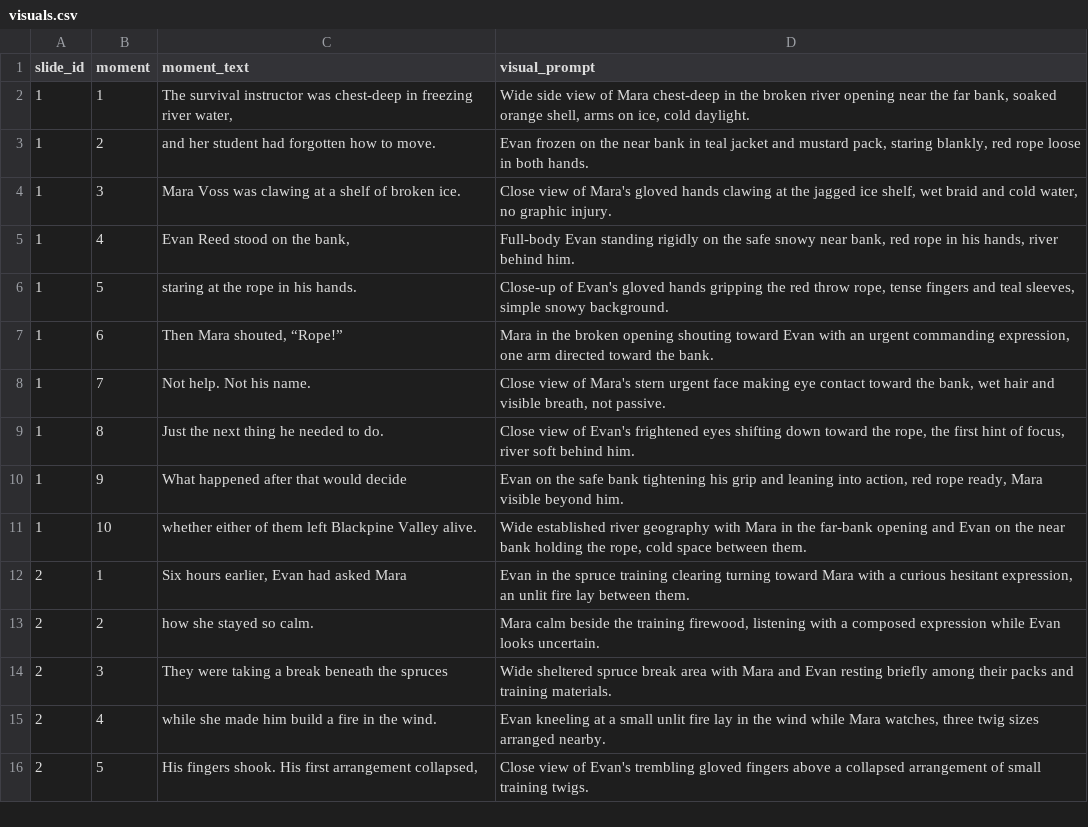
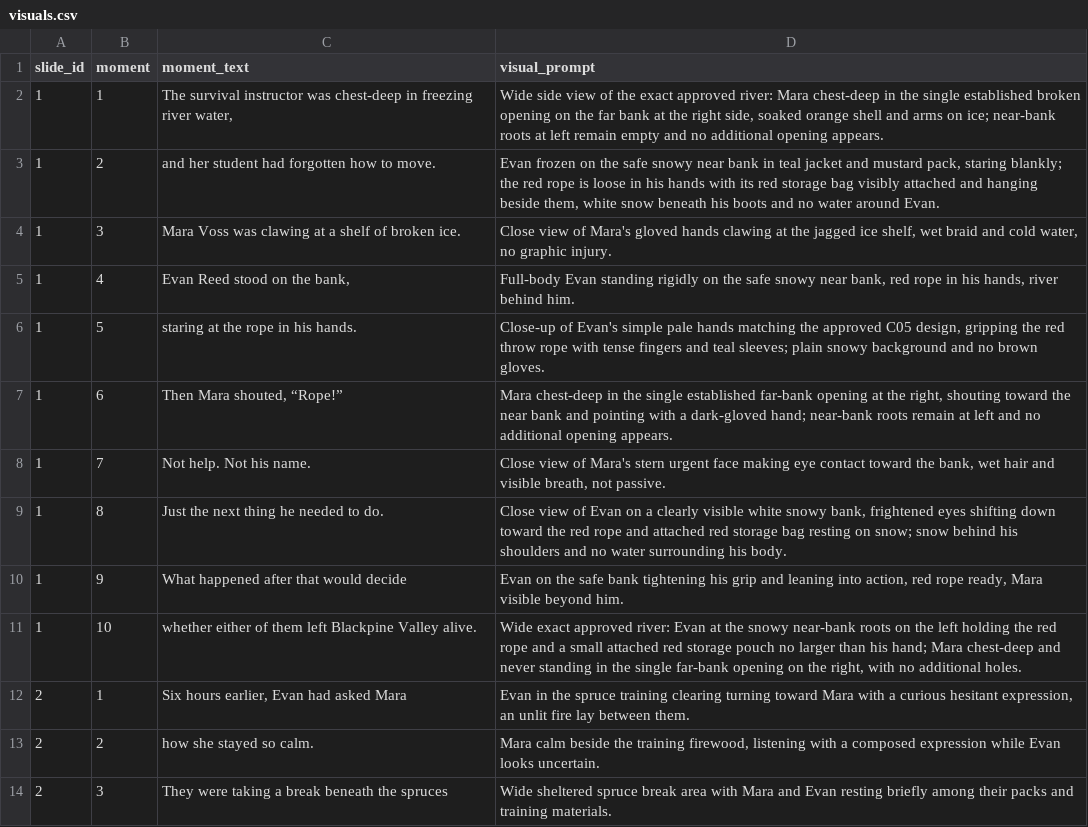
Before and after one commit to AsuraXP/Survival, a CSV file: examples/save_the_guide_part_01_video/visuals.csv, drawn as a sheet; only a part is shown; the shorter side is filled out with more unchanged rows.

Commit message:
save the guide: correct opening rope and river continuity
Co-authored-by: arena-agent <297053741+arena-agent@users.noreply.github.com>

```diff
--- a/examples/save_the_guide_part_01_video/visuals.csv
+++ b/examples/save_the_guide_part_01_video/visuals.csv
@@ -1,12 +1,12 @@
 slide_id,moment,moment_text,visual_prompt
-1,1,"The survival instructor was chest-deep in freezing river water,","Wide side view of Mara chest-deep in the broken river opening near the far bank, soaked orange shell, arms on ice, cold daylight."
-1,2,and her student had forgotten how to move.,"Evan frozen on the near bank in teal jacket and mustard pack, staring blankly, red rope loose in both hands."
+1,1,"The survival instructor was chest-deep in freezing river water,","Wide side view of the exact approved river: Mara chest-deep in the single established broken opening on the far bank at the right side, soaked orange shell and arms on ice; near-bank roots at left remain empty and no additional opening appears."
+1,2,and her student had forgotten how to move.,"Evan frozen on the safe snowy near bank in teal jacket and mustard pack, staring blankly; the red rope is loose in his hands with its red storage bag visibly attached and hanging beside them, white snow beneath his boots and no water around Evan."
 1,3,Mara Voss was clawing at a shelf of broken ice.,"Close view of Mara's gloved hands clawing at the jagged ice shelf, wet braid and cold water, no graphic injury."
 1,4,"Evan Reed stood on the bank,","Full-body Evan standing rigidly on the safe snowy near bank, red rope in his hands, river behind him."
-1,5,staring at the rope in his hands.,"Close-up of Evan's gloved hands gripping the red throw rope, tense fingers and teal sleeves, simple snowy background."
-1,6,"Then Mara shouted, “Rope!”","Mara in the broken opening shouting toward Evan with an urgent commanding expression, one arm directed toward the bank."
+1,5,staring at the rope in his hands.,"Close-up of Evan's simple pale hands matching the approved C05 design, gripping the red throw rope with tense fingers and teal sleeves; plain snowy background and no brown gloves."
+1,6,"Then Mara shouted, “Rope!”","Mara chest-deep in the single established far-bank opening at the right, shouting toward the near bank and pointing with a dark-gloved hand; near-bank roots remain at left and no additional opening appears."
 1,7,Not help. Not his name.,"Close view of Mara's stern urgent face making eye contact toward the bank, wet hair and visible breath, not passive."
-1,8,Just the next thing he needed to do.,"Close view of Evan's frightened eyes shifting down toward the rope, the first hint of focus, river soft behind him."
+1,8,Just the next thing he needed to do.,"Close view of Evan on a clearly visible white snowy bank, frightened eyes shifting down toward the red rope and attached red storage bag resting on snow; snow behind his shoulders and no water surrounding his body."
 1,9,What happened after that would decide,"Evan on the safe bank tightening his grip and leaning into action, red rope ready, Mara visible beyond him."
-1,10,whether either of them left Blackpine Valley alive.,"Wide established river geography with Mara in the far-bank opening and Evan on the near bank holding the rope, cold space between them."
+1,10,whether either of them left Blackpine Valley alive.,"Wide exact approved river: Evan at the snowy near-bank roots on the left holding the red rope and a small attached red storage pouch no larger than his hand; Mara chest-deep and never standing in the single far-bank opening on the right, with no additional holes."
 2,1,"Six hours earlier, Evan had asked Mara","Evan in the spruce training clearing turning toward Mara with a curious hesitant expression, an unlit fire lay between them."
```
Also changed, not shown: 11 other files.
